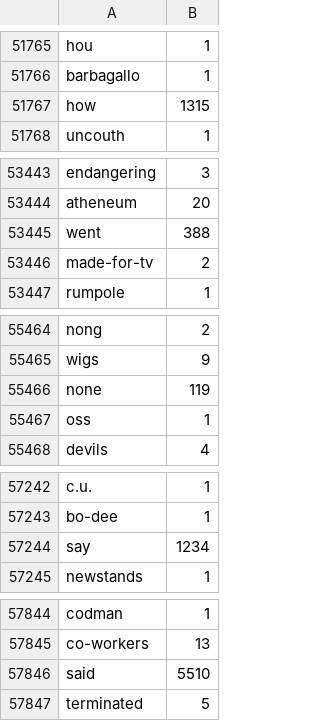
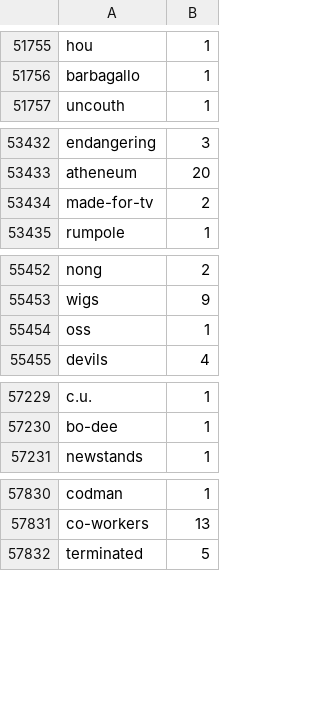
Before and after one commit to macksimiljan/lgbt-news, a TSV file: lgbt-news-analysis/src/main/resources/wordStatistics.tsv, drawn as a sheet; only a part is shown, gaps mark what is left out; the diff covers the shown part only; the diff names each change by its address in the sheet, - before the commit and + after, or states it on an @@ line.

```diff
--- a/lgbt-news-analysis/src/main/resources/wordStatistics.tsv
+++ b/lgbt-news-analysis/src/main/resources/wordStatistics.tsv
-row 51767: how | 1315
-row 53445: went | 388
-row 55466: none | 119
-row 57244: say | 1234
-row 57846: said | 5510
```
Also changed, not shown: 11 removed rows and 1 edited cell elsewhere in this file, 3 other files.
